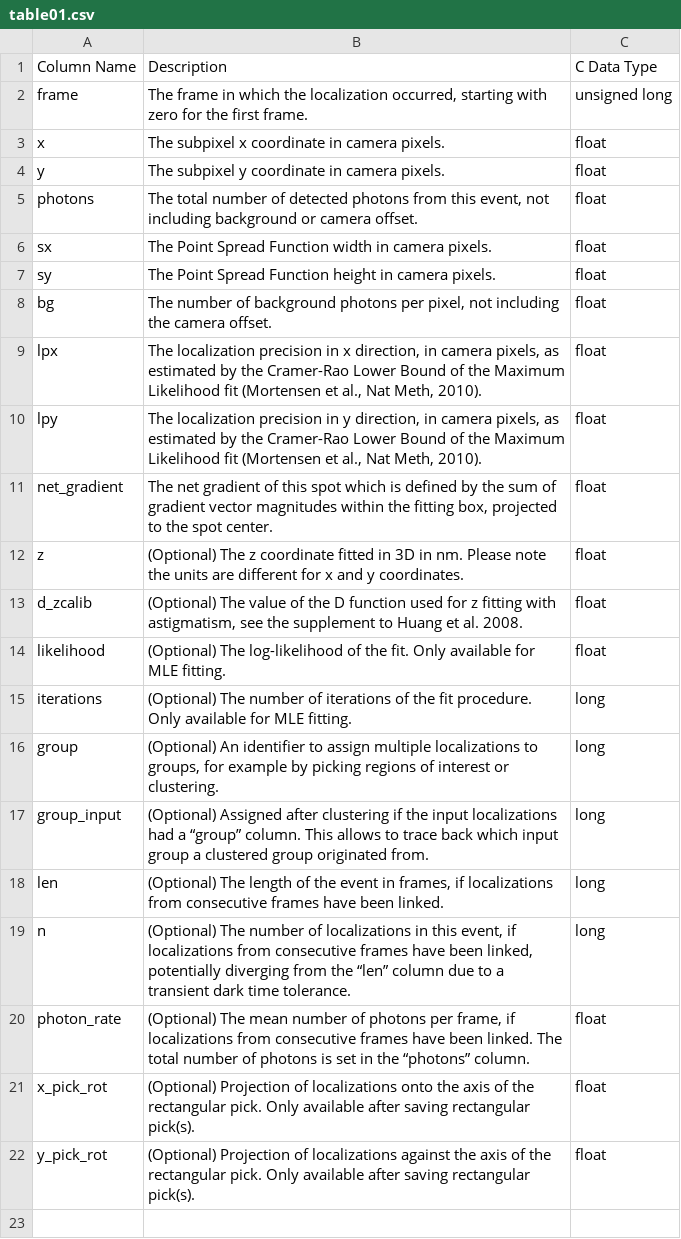
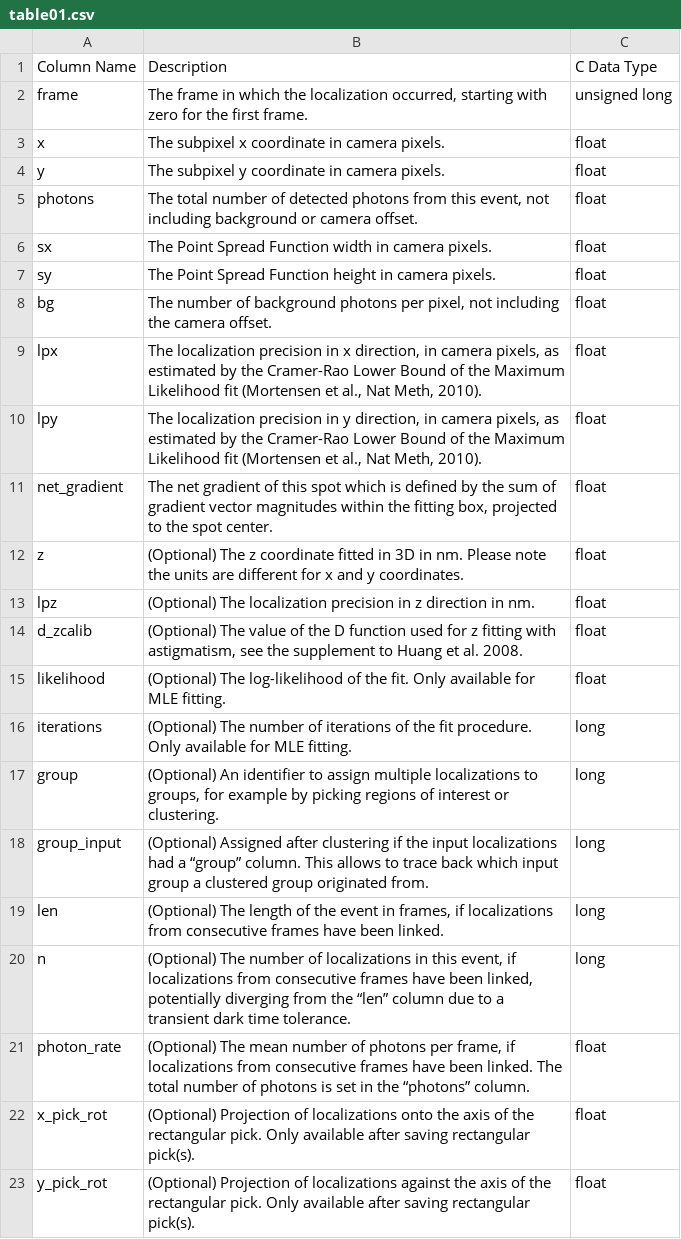
Before and after one commit to jungmannlab/picasso, a CSV file: docs/table01.csv, drawn as a sheet.

Commit message:
add lpz to the file types documentation

```diff
--- a/docs/table01.csv
+++ b/docs/table01.csv
@@ -12,2 +12,3 @@ net_gradient ,"The net gradient of this spot which is defined by the sum of grad
 z,(Optional) The z coordinate fitted in 3D in nm. Please note the units are different for x and y coordinates.,float
+lpz,(Optional) The localization precision in z direction in nm.,float
 d_zcalib,"(Optional) The value of the D function used for z fitting with astigmatism, see the supplement to Huang et al. 2008.",float
```
